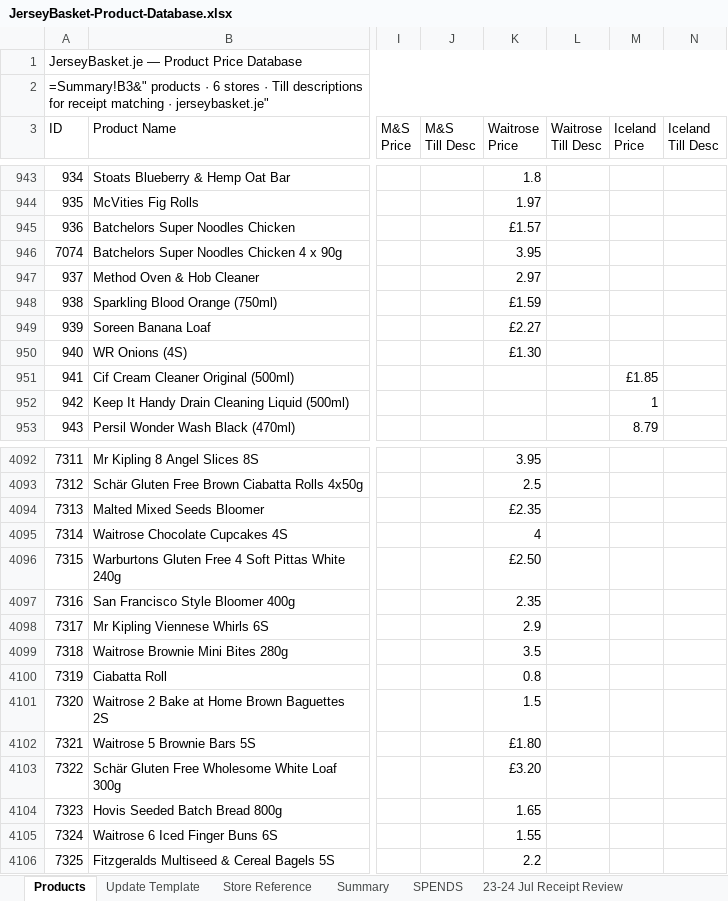
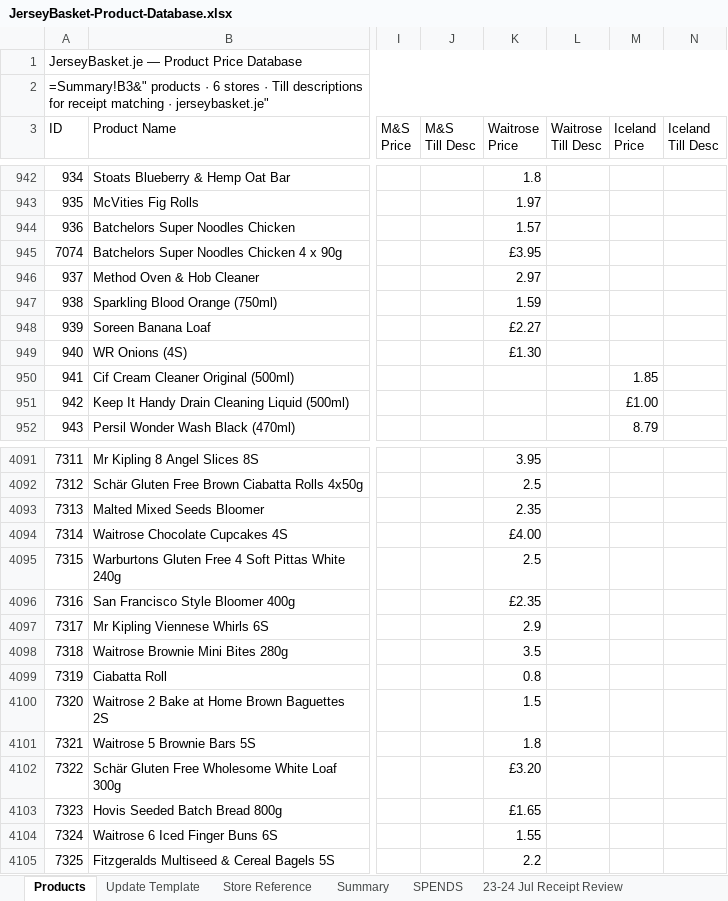
Before and after one commit to Predator1960/JerseyBasket, an Excel workbook: JerseyBasket-Product-Database.xlsx, sheet Products, drawn as a sheet; only a part is shown, gaps mark what is left out; values as stored, in another font and other column widths than the file's, no cell formats; formulas without a stored value are shown as written; addresses are those after the commit; the diff covers the shown part only; the diff names each change by its address in the sheet, - before the commit and + after, or states it on an @@ line.

```diff
--- a/JerseyBasket-Product-Database.xlsx (sheet Products)
+++ b/JerseyBasket-Product-Database.xlsx (sheet Products)
-K944 (Waitrose Price): £1.57
+K944 (Waitrose Price): 1.57
-K945 (Waitrose Price): 3.95
+K945 (Waitrose Price): £3.95
-K947 (Waitrose Price): £1.59
+K947 (Waitrose Price): 1.59
-M950 (Iceland Price): £1.85
+M950 (Iceland Price): 1.85
-M951 (Iceland Price): 1
+M951 (Iceland Price): £1.00
-K4093 (Waitrose Price): £2.35
+K4093 (Waitrose Price): 2.35
-K4094 (Waitrose Price): 4
+K4094 (Waitrose Price): £4.00
-K4095 (Waitrose Price): £2.50
+K4095 (Waitrose Price): 2.5
-K4096 (Waitrose Price): 2.35
+K4096 (Waitrose Price): £2.35
-K4101 (Waitrose Price): £1.80
+K4101 (Waitrose Price): 1.8
-K4103 (Waitrose Price): 1.65
+K4103 (Waitrose Price): £1.65
```
Also changed, not shown: 1 removed row and 149 edited cells elsewhere in this sheet, cell formats, 1 other file.
